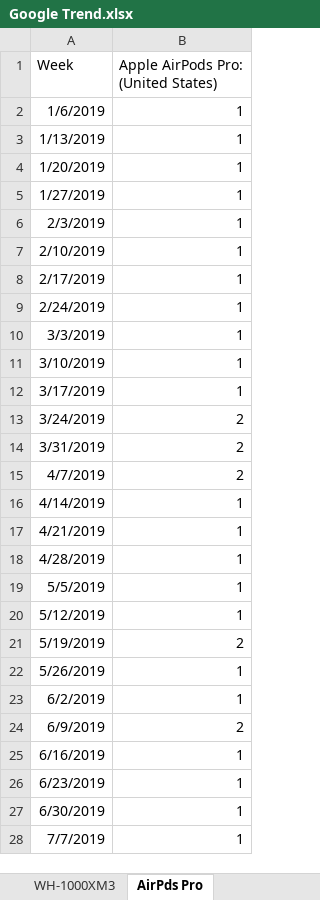
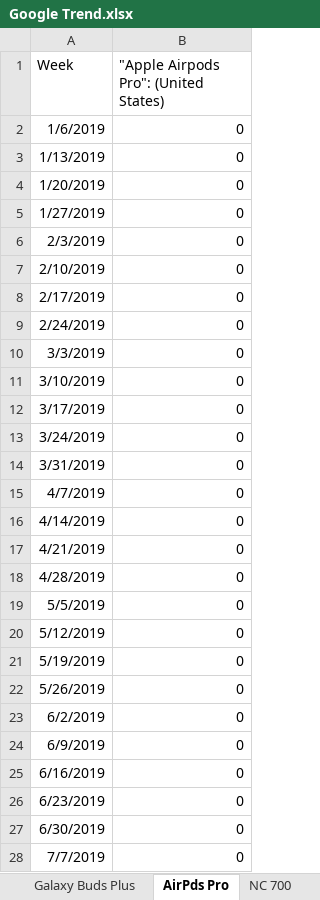
Before and after one commit to datascientistlin/AmazonReviewAnalysis, an Excel workbook: Data/Google Trend.xlsx, sheet AirPds Pro, drawn as a sheet; only a part is shown; values as stored, in another font and other column widths than the file's, no borders; the diff covers the shown part only; the diff names each change by its address in the sheet, - before the commit and + after, or states it on an @@ line.

```diff
--- a/Data/Google Trend.xlsx (sheet AirPds Pro)
+++ b/Data/Google Trend.xlsx (sheet AirPds Pro)
-sheet tab: WH-1000XM3
-B1: Apple AirPods Pro: (United States)
+B1: "Apple Airpods Pro": (United States)
-B2:B12: 1
+B2:B12: 0
-B13:B15: 2
+B13:B15: 0
-B16:B20: 1
+B16:B20: 0
-B21: 2
+B21: 0
-B22:B23: 1
+B22:B23: 0
-B24: 2
+B24: 0
-B25:B28: 1
+B25:B28: 0
```
Also changed, not shown: 3 added rows and 37 edited cells elsewhere in this sheet, sheet Galaxy Buds Plus, sheet NC 700, sheet WF-1000XM3, sheet Soundcore Liberty Air 2, sheet Free, sheet Elite 75t, 3 more sheets, other sheet tabs, 1 other file.
